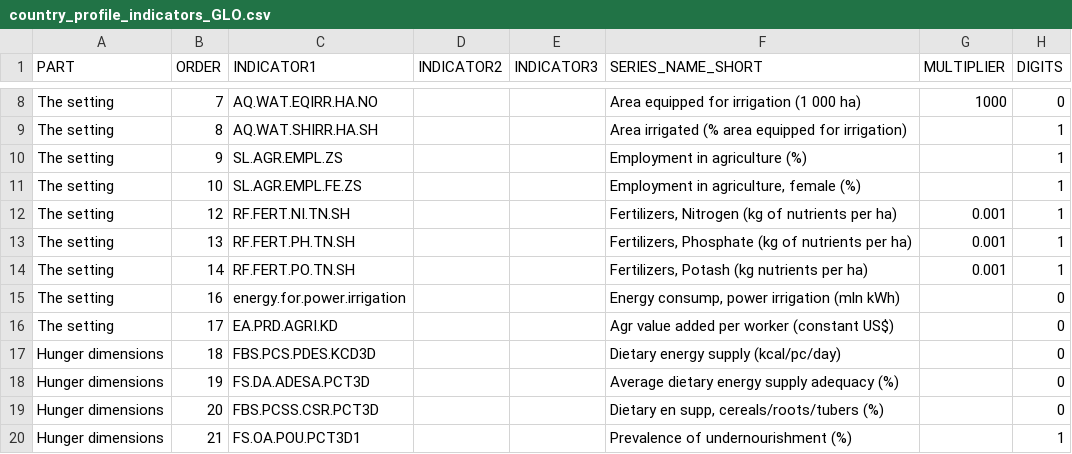
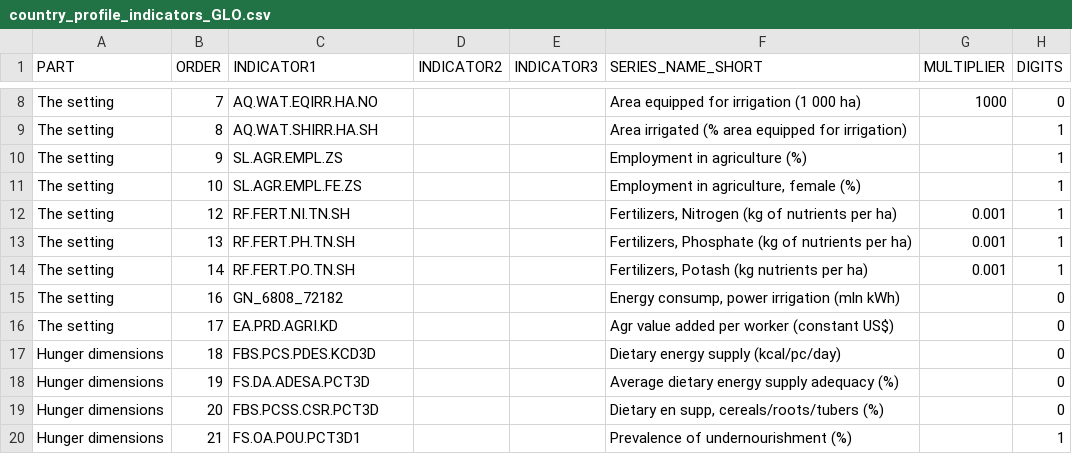
Before and after one commit to UNFAOstatistics/pocketbook, a CSV file: input/data/country_profile_indicators_GLO.csv, drawn as a sheet; only a part is shown, gaps mark what is left out.

Commit message:
Fix for GLO,REU,RNE cprofiles ind enerrgy for power irrigation

```diff
--- a/input/data/country_profile_indicators_GLO.csv
+++ b/input/data/country_profile_indicators_GLO.csv
@@ -14,3 +14,3 @@ The setting,13,RF.FERT.PH.TN.SH,,,"Fertilizers, Phosphate (kg of nutrients per h
 The setting,14,RF.FERT.PO.TN.SH,,,"Fertilizers, Potash (kg nutrients per ha)",0.001,1
-The setting,16,energy.for.power.irrigation,,,"Energy consump, power irrigation (mln kWh)",,0
+The setting,16,GN_6808_72182,,,"Energy consump, power irrigation (mln kWh)",,0
 The setting,17,EA.PRD.AGRI.KD,,,Agr value added per worker (constant US$),,0
```
Also changed, not shown: input/data/country_profile_indicators_REU.csv, input/data/country_profile_indicators_RNE.csv.
